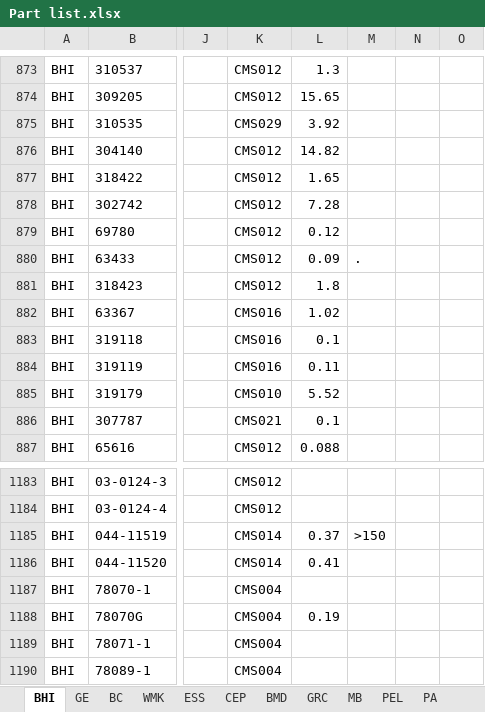
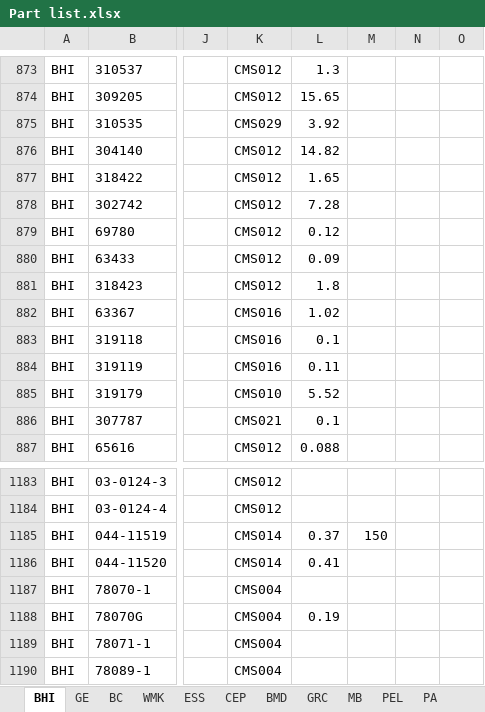
Before and after one commit to xid2019/iMIS, an Excel workbook: backend/historical_migrations/Part list.xlsx, sheet BHI, drawn as a sheet; only a part is shown, gaps mark what is left out; values as stored, in another font and other column widths than the file's, no borders; the diff names each change by its address in the sheet, - before the commit and + after, or states it on an @@ line.

```diff
--- a/backend/historical_migrations/Part list.xlsx (sheet BHI)
+++ b/backend/historical_migrations/Part list.xlsx (sheet BHI)
-M880: .
+M880: (empty)
-M1185: >150
+M1185: 150
```
Also changed, not shown: sheet BC, sheet MB, sheet OKS, sheet VEI, sheet PSM, sheet WMK, 2 more sheets, 1 other file.
